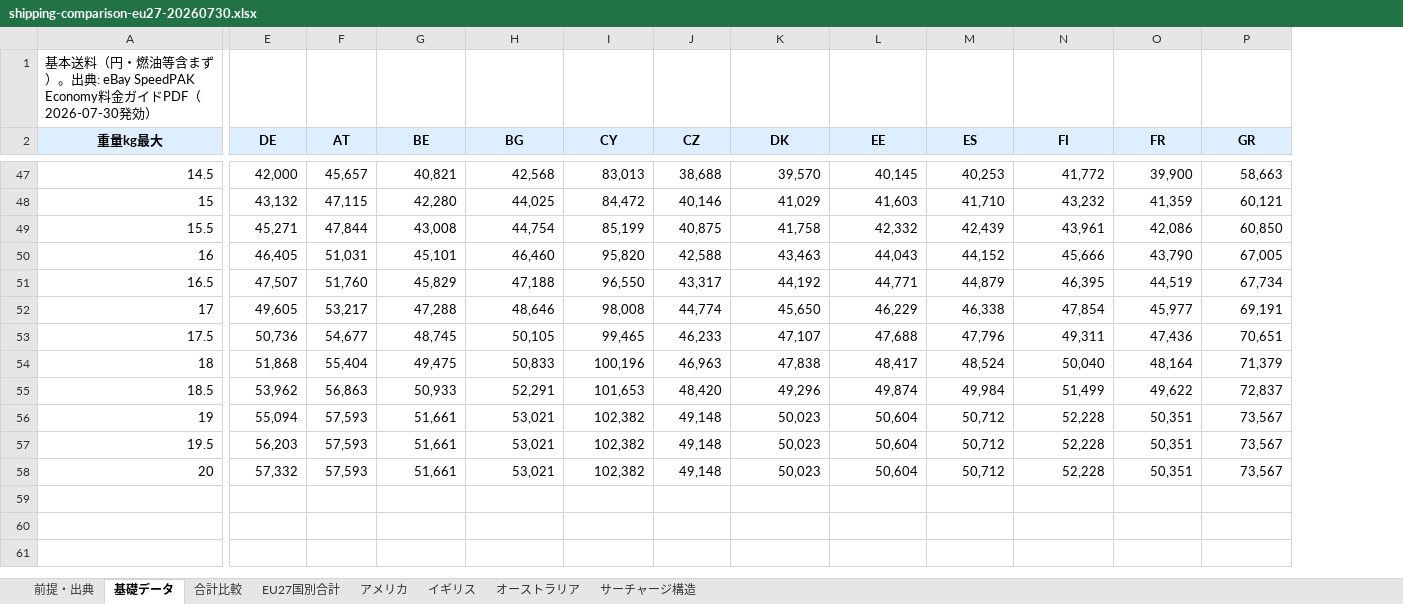
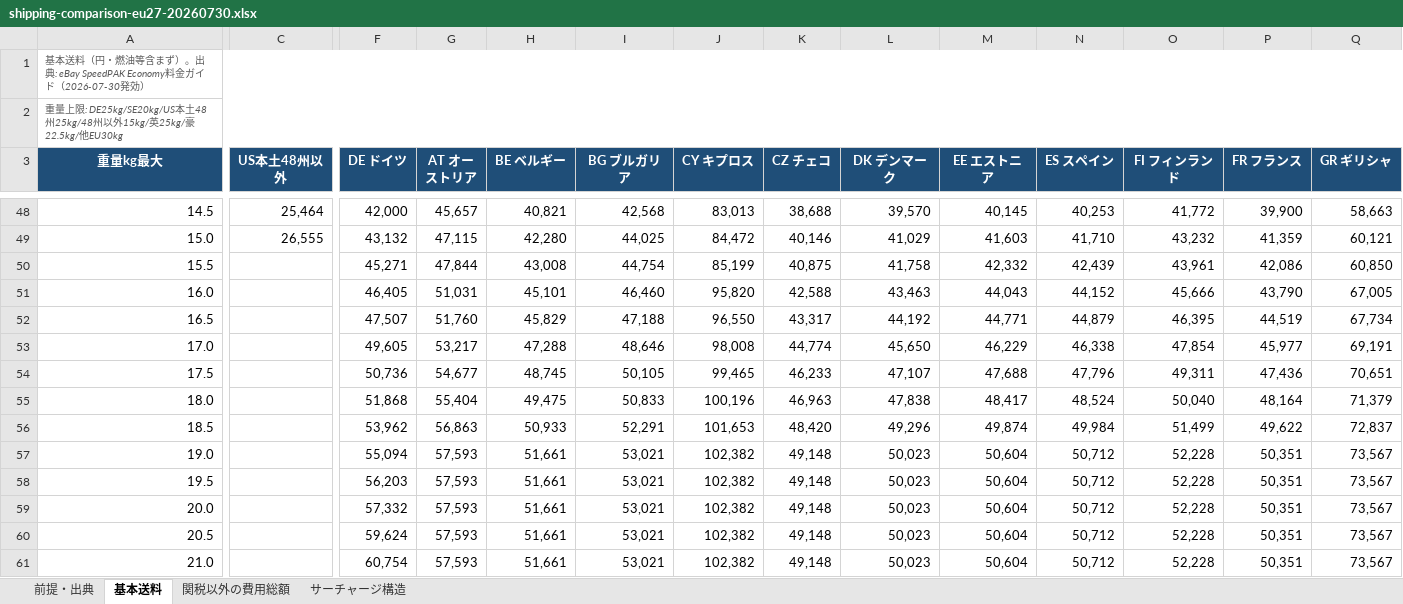
Before and after one commit to naokijodan/ebay-eu27-economy-guide, an Excel workbook: shipping-comparison-eu27-20260730.xlsx, sheet 基本送料, drawn as a sheet; only a part is shown, gaps mark what is left out; values as stored, in another font and other column widths than the file's, no borders; addresses are those after the commit; rows hold the shown columns only; the diff covers the shown part only; the diff names each change by its address in the sheet, - before the commit and + after, or states it on an @@ line.

```diff
--- a/shipping-comparison-eu27-20260730.xlsx (sheet 基本送料)
+++ b/shipping-comparison-eu27-20260730.xlsx (sheet 基本送料)
-sheet tab: 基礎データ
+sheet tab: 基本送料
-sheet tab: 合計比較
+sheet tab: 関税以外の費用総額
-sheet tab: EU27国別合計
-sheet tab: アメリカ
-sheet tab: イギリス
-sheet tab: オーストラリア
+column C (US本土48州以外), rows 48-49: 25,464 | 26,555
-A1 (重量kg最大): …金ガイドPDF（2026-07-30発効…
+A1 (重量kg最大): …金ガイド（2026-07-30発効…
@@ A1 italic: off → on, text colour: black → #595959, text size: smaller @@
+A1:AF1 merged
+row 2: 重量上限: DE25kg/SE20kg/US本土48州25kg/48州以外15kg/英25kg/豪22.5kg/他EU30kg
@@ A3 fill: #DDEEFF → #1F4E78, text colour: black → #FFFFFF @@
@@ F3:Q3 fill: #DDEEFF → #1F4E78, text colour: black → #FFFFFF @@
-F3: DE
+F3: DE ドイツ
-G3: AT
+G3: AT オーストリア
-H3: BE
+H3: BE ベルギー
-I3: BG
+I3: BG ブルガリア
-J3: CY
+J3: CY キプロス
-K3: CZ
+K3: CZ チェコ
-L3: DK
+L3: DK デンマーク
-M3: EE
+M3: EE エストニア
-N3: ES
+N3: ES スペイン
-O3: FI
+O3: FI フィンランド
-P3: FR
+P3: FR フランス
-Q3: GR
+Q3: GR ギリシャ
-A49 (重量kg最大): 15
+A49 (重量kg最大): 15.0
-A51 (重量kg最大): 16
+A51 (重量kg最大): 16.0
-A53 (重量kg最大): 17
+A53 (重量kg最大): 17.0
-A55 (重量kg最大): 18
+A55 (重量kg最大): 18.0
-A57 (重量kg最大): 19
+A57 (重量kg最大): 19.0
-A59 (重量kg最大): 20
+A59 (重量kg最大): 20.0
+row 60: 20.5 |  | 59,624 | 57,593 | 51,661 | 53,021 | 102,382 | 49,148 | 50,023 | 50,604 | 50,712 | 52,228 | 50,351 | 73,567
+row 61: 21.0 |  | 60,754 | 57,593 | 51,661 | 53,021 | 102,382 | 49,148 | 50,023 | 50,604 | 50,712 | 52,228 | 50,351 | 73,567
```
Also changed, not shown: 18 added rows, 29 edited cells and cell formats elsewhere in this sheet, sheet 関税以外の費用総額, sheet 前提・出典, sheet サーチャージ構造, 1 other file.
